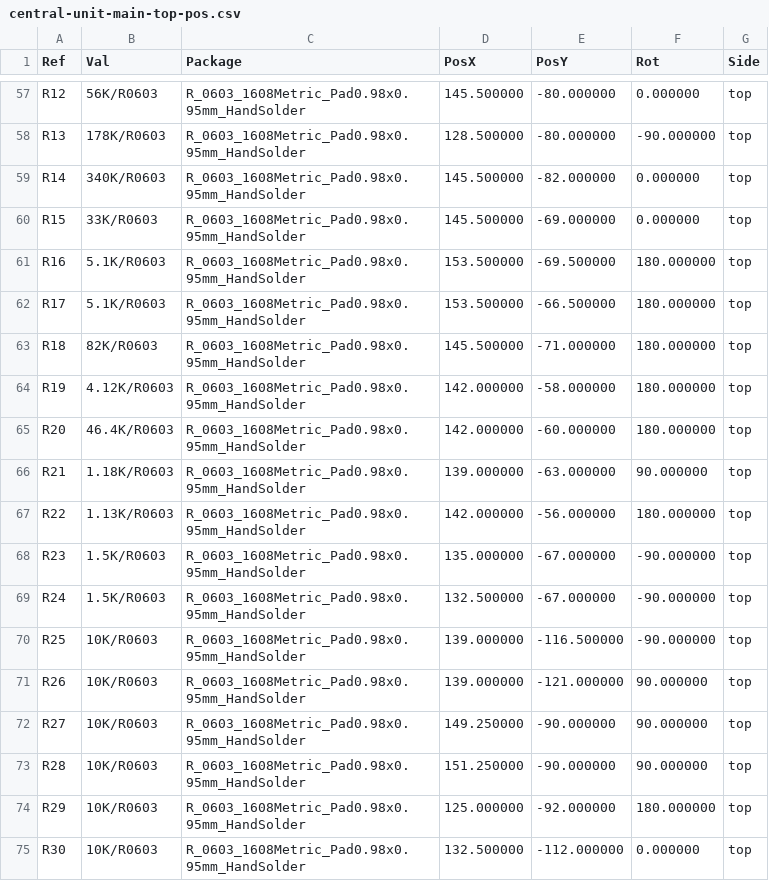
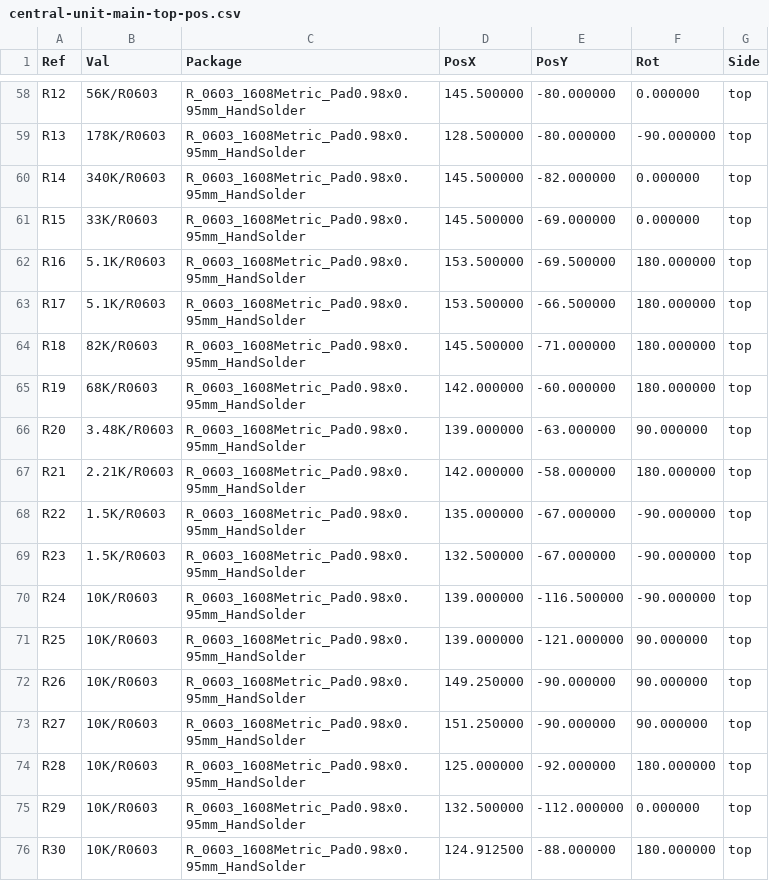
Before and after one commit to nicolaeandreivasile/retrolighting-app, a CSV file: embedded/prototype-B/board-design/central-unit-main/gerber-files/central-unit-main-top-pos.csv, drawn as a sheet; only a part is shown, gaps mark what is left out; the diff covers the shown part only.

```diff
--- a/embedded/prototype-B/board-design/central-unit-main/gerber-files/central-unit-main-top-pos.csv
+++ b/embedded/prototype-B/board-design/central-unit-main/gerber-files/central-unit-main-top-pos.csv
@@ -63,13 +64,13 @@ Ref,Val,Package,PosX,PosY,Rot,Side
 "R18","82K/R0603","R_0603_1608Metric_Pad0.98x0.95mm_HandSolder",145.500000,-71.000000,180.000000,top
-"R19","4.12K/R0603","R_0603_1608Metric_Pad0.98x0.95mm_HandSolder",142.000000,-58.000000,180.000000,top
-"R20","46.4K/R0603","R_0603_1608Metric_Pad0.98x0.95mm_HandSolder",142.000000,-60.000000,180.000000,top
-"R21","1.18K/R0603","R_0603_1608Metric_Pad0.98x0.95mm_HandSolder",139.000000,-63.000000,90.000000,top
-"R22","1.13K/R0603","R_0603_1608Metric_Pad0.98x0.95mm_HandSolder",142.000000,-56.000000,180.000000,top
-"R23","1.5K/R0603","R_0603_1608Metric_Pad0.98x0.95mm_HandSolder",135.000000,-67.000000,-90.000000,top
-"R24","1.5K/R0603","R_0603_1608Metric_Pad0.98x0.95mm_HandSolder",132.500000,-67.000000,-90.000000,top
-"R25","10K/R0603","R_0603_1608Metric_Pad0.98x0.95mm_HandSolder",139.000000,-116.500000,-90.000000,top
-"R26","10K/R0603","R_0603_1608Metric_Pad0.98x0.95mm_HandSolder",139.000000,-121.000000,90.000000,top
-"R27","10K/R0603","R_0603_1608Metric_Pad0.98x0.95mm_HandSolder",149.250000,-90.000000,90.000000,top
-"R28","10K/R0603","R_0603_1608Metric_Pad0.98x0.95mm_HandSolder",151.250000,-90.000000,90.000000,top
-"R29","10K/R0603","R_0603_1608Metric_Pad0.98x0.95mm_HandSolder",125.000000,-92.000000,180.000000,top
-"R30","10K/R0603","R_0603_1608Metric_Pad0.98x0.95mm_HandSolder",132.500000,-112.000000,0.000000,top
+"R19","68K/R0603","R_0603_1608Metric_Pad0.98x0.95mm_HandSolder",142.000000,-60.000000,180.000000,top
+"R20","3.48K/R0603","R_0603_1608Metric_Pad0.98x0.95mm_HandSolder",139.000000,-63.000000,90.000000,top
+"R21","2.21K/R0603","R_0603_1608Metric_Pad0.98x0.95mm_HandSolder",142.000000,-58.000000,180.000000,top
+"R22","1.5K/R0603","R_0603_1608Metric_Pad0.98x0.95mm_HandSolder",135.000000,-67.000000,-90.000000,top
+"R23","1.5K/R0603","R_0603_1608Metric_Pad0.98x0.95mm_HandSolder",132.500000,-67.000000,-90.000000,top
+"R24","10K/R0603","R_0603_1608Metric_Pad0.98x0.95mm_HandSolder",139.000000,-116.500000,-90.000000,top
+"R25","10K/R0603","R_0603_1608Metric_Pad0.98x0.95mm_HandSolder",139.000000,-121.000000,90.000000,top
+"R26","10K/R0603","R_0603_1608Metric_Pad0.98x0.95mm_HandSolder",149.250000,-90.000000,90.000000,top
+"R27","10K/R0603","R_0603_1608Metric_Pad0.98x0.95mm_HandSolder",151.250000,-90.000000,90.000000,top
+"R28","10K/R0603","R_0603_1608Metric_Pad0.98x0.95mm_HandSolder",125.000000,-92.000000,180.000000,top
+"R29","10K/R0603","R_0603_1608Metric_Pad0.98x0.95mm_HandSolder",132.500000,-112.000000,0.000000,top
+"R30","10K/R0603","R_0603_1608Metric_Pad0.98x0.95mm_HandSolder",124.912500,-88.000000,180.000000,top
```
Also changed, not shown: 1 added row, 1 removed row and 41 edited cells elsewhere in this file, embedded/prototype-B/board-design/central-unit-main/central-unit-main.csv, 18 other files.
